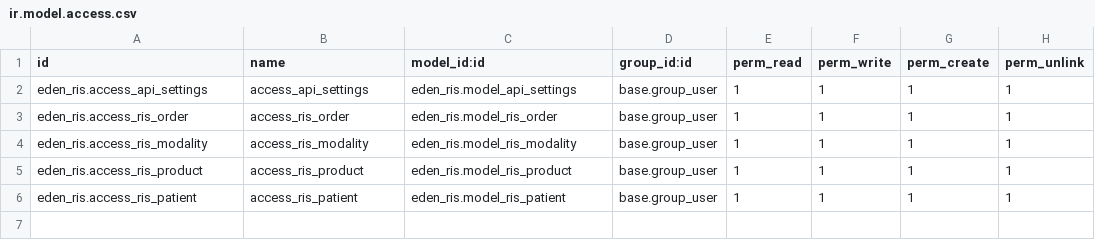
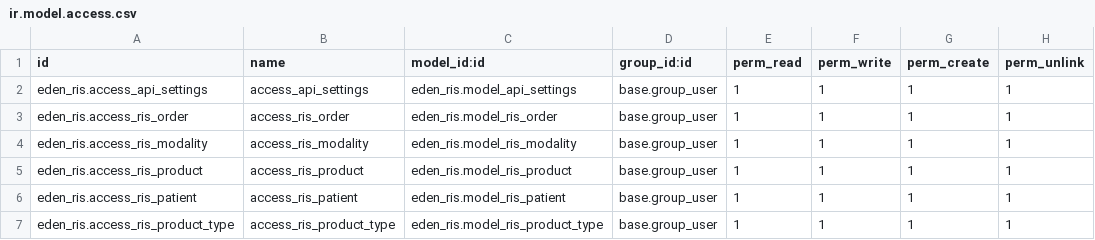
Before and after one commit to JorgeJuarezM/odoo-ris, a CSV file: addons/eden_ris/security/ir.model.access.csv, drawn as a sheet; the diff names each change by its address in the sheet, - before the commit and + after, or states it on an @@ line.

Commit message:
feat: add product types

```diff
--- a/addons/eden_ris/security/ir.model.access.csv
+++ b/addons/eden_ris/security/ir.model.access.csv
+row 7: eden_ris.access_ris_product_type | access_ris_product_type | eden_ris.model_ris_product_type | base.group_user | 1 | 1 | 1 | 1
```
Also changed, not shown: 10 other files.
